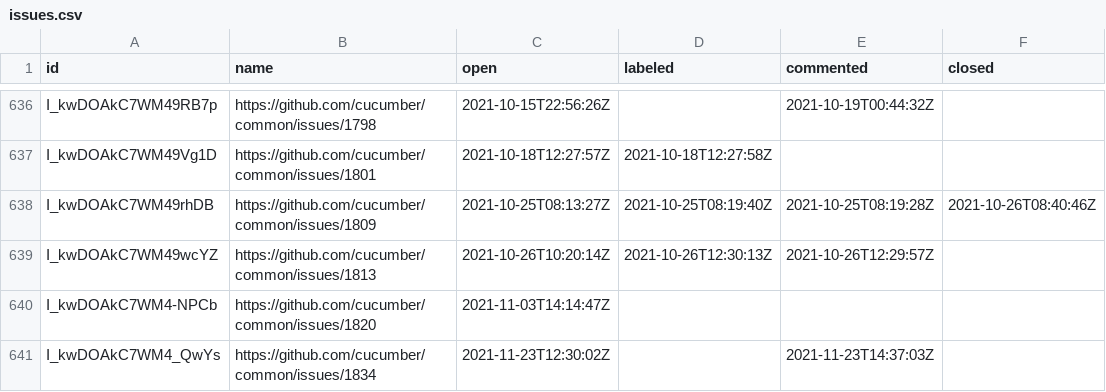
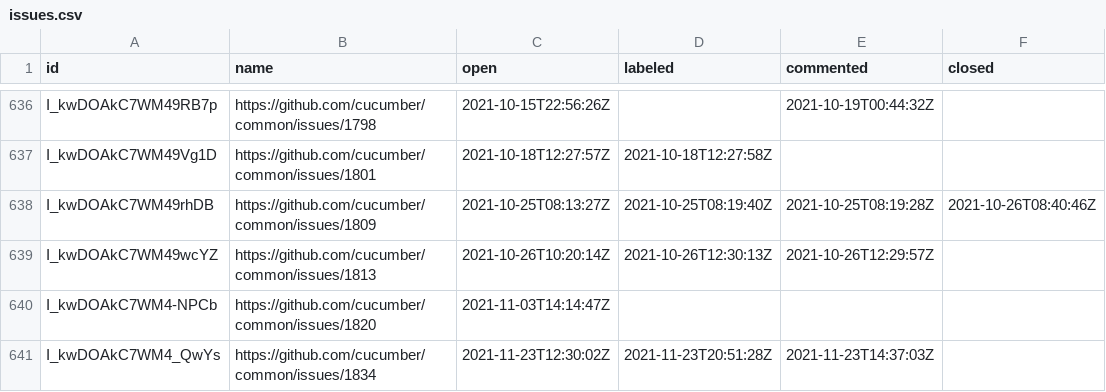
Before and after one commit to cucumber/oselvar-github-metrics, a CSV file: data/cucumber/common/issues.csv, drawn as a sheet; only a part is shown, gaps mark what is left out.

```diff
--- a/data/cucumber/common/issues.csv
+++ b/data/cucumber/common/issues.csv
@@ -640,2 +640,2 @@ I_kwDOAkC7WM49wcYZ,https://github.com/cucumber/common/issues/1813,2021-10-26T10:
 I_kwDOAkC7WM4-NPCb,https://github.com/cucumber/common/issues/1820,2021-11-03T14:14:47Z,,,
-I_kwDOAkC7WM4_QwYs,https://github.com/cucumber/common/issues/1834,2021-11-23T12:30:02Z,,2021-11-23T14:37:03Z,
+I_kwDOAkC7WM4_QwYs,https://github.com/cucumber/common/issues/1834,2021-11-23T12:30:02Z,2021-11-23T20:51:28Z,2021-11-23T14:37:03Z,
```
